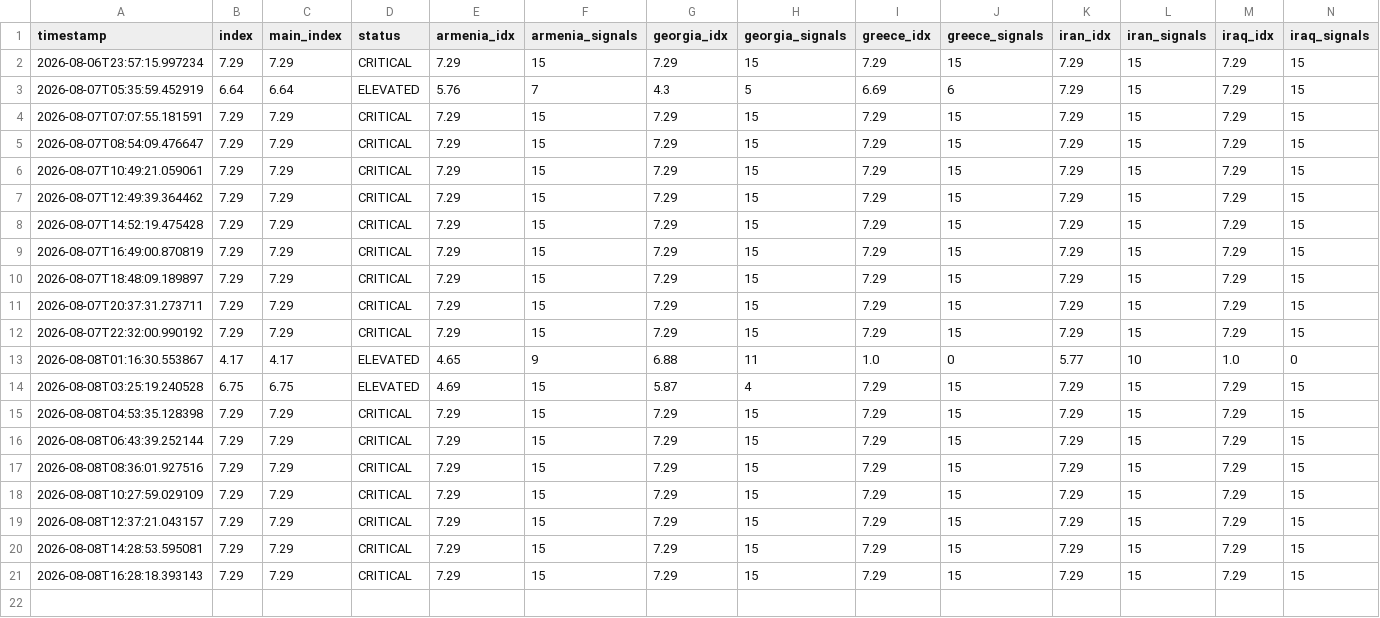
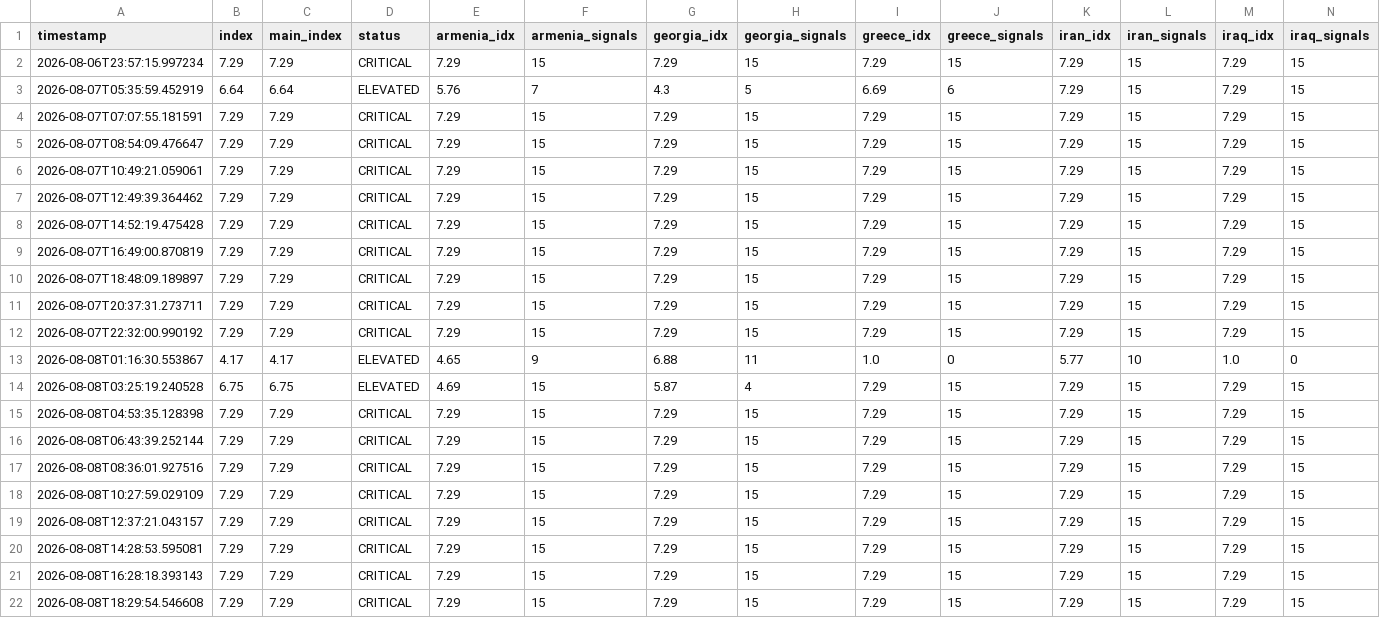
Before and after one commit to SDCofA/border-neighbor-threat-index, a CSV file: bnti_history.csv, drawn as a sheet; only a part is shown; rows hold the shown columns only; the diff names each change by its address in the sheet, - before the commit and + after, or states it on an @@ line.

```diff
--- a/bnti_history.csv
+++ b/bnti_history.csv
+row 22: 2026-08-08T18:29:54.546608 | 7.29 | 7.29 | CRITICAL | 7.29 | 15 | 7.29 | 15 | 7.29 | 15 | 7.29 | 15 | 7.29 | 15
```
Also changed, not shown: 2 other files.
